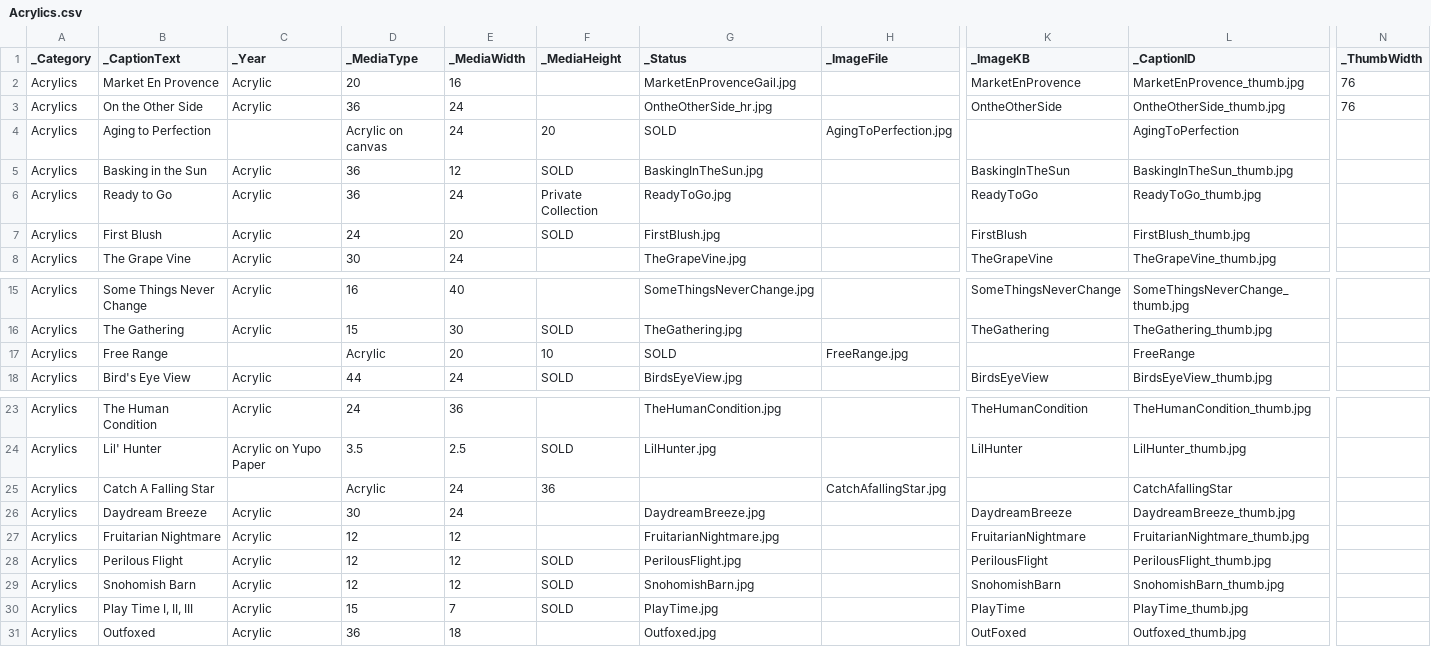
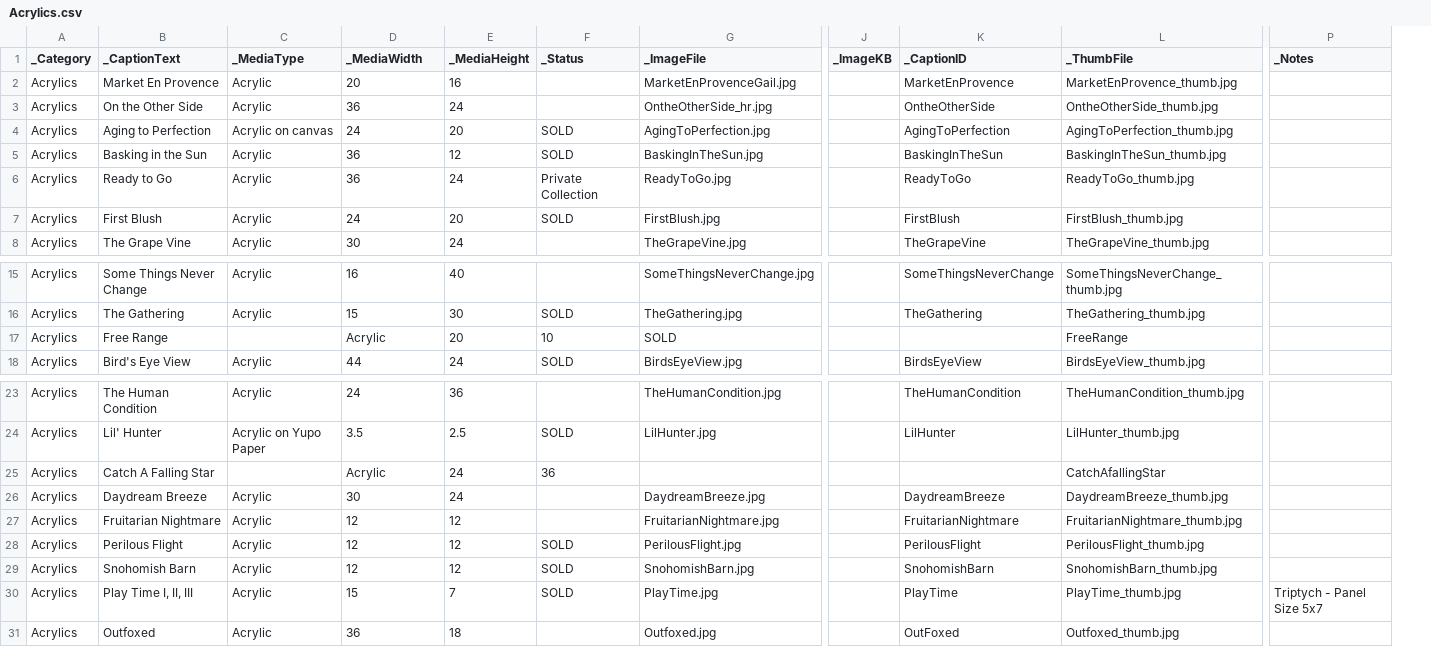
Before and after one commit to ghmgallery/ghmgallery.github.io, a CSV file: _data/Acrylics.csv, drawn as a sheet; only a part is shown, gaps mark what is left out; removed rows and columns are numbered as before the commit, all else as after; the diff covers the shown part only; the diff names each change by its address in the sheet, - before the commit and + after, or states it on an @@ line.

Commit message:
Update Acrylics.csv

```diff
--- a/_data/Acrylics.csv
+++ b/_data/Acrylics.csv
-column H (_ImageFile), row 4: AgingToPerfection.jpg; row 17: FreeRange.jpg; row 25: CatchAfallingStar.jpg
+column J (_ImageKB), empty
-column N (_ThumbWidth), rows 2-3: 76 | 76
+column P (_Notes), row 30: Triptych - Panel Size 5x7
-C1: _Year
+C1: _MediaType
-D1: _MediaType
+D1: _MediaWidth
-E1: _MediaWidth
+E1: _MediaHeight
-F1: _MediaHeight
+F1: _Status
-G1: _Status
+G1: _ImageFile
-K1: _ImageKB
+K1: _CaptionID
-L1: _CaptionID
+L1: _ThumbFile
-C4 (_MediaType): (empty)
+C4 (_MediaType): Acrylic on canvas
-D4 (_MediaWidth): Acrylic on canvas
+D4 (_MediaWidth): 24
-E4 (_MediaHeight): 24
+E4 (_MediaHeight): 20
-F4 (_Status): 20
+F4 (_Status): SOLD
-G4 (_ImageFile): SOLD
+G4 (_ImageFile): AgingToPerfection.jpg
-K4 (_CaptionID): (empty)
+K4 (_CaptionID): AgingToPerfection
-L4 (_ThumbFile): AgingToPerfection
+L4 (_ThumbFile): AgingToPerfection_thumb.jpg
```
Also changed, not shown: 11 edited cells elsewhere in this file.
